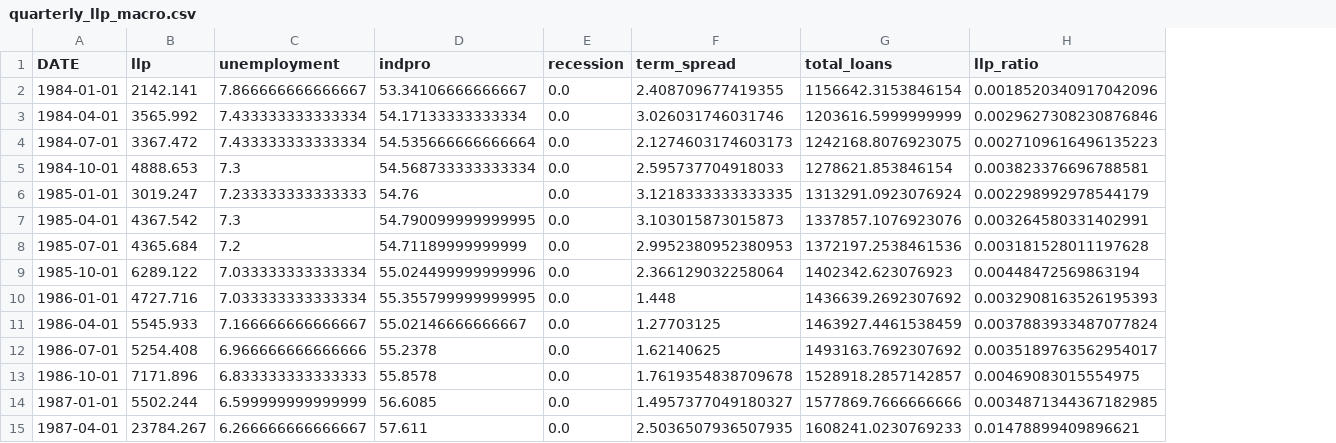
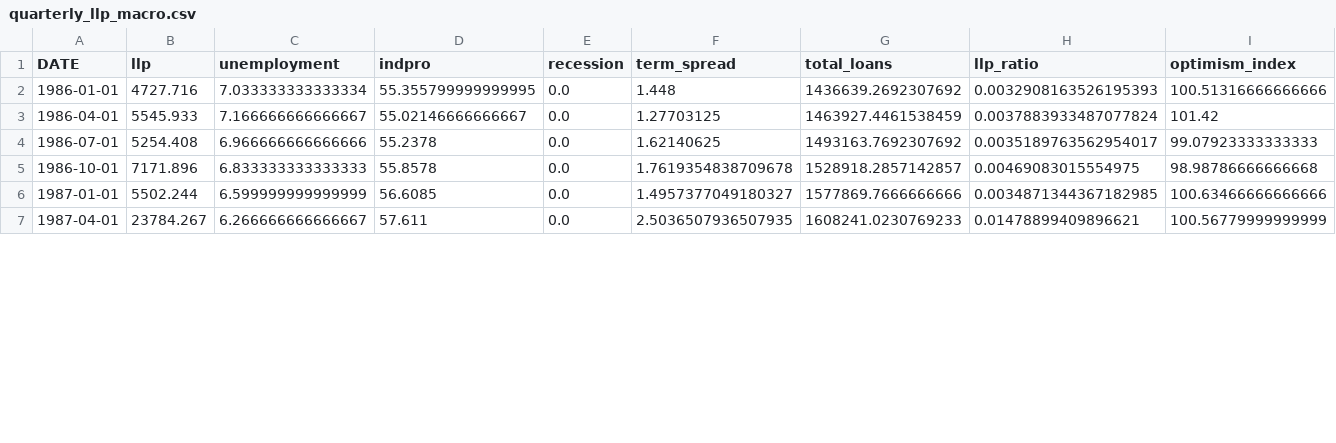
Before and after one commit to lukeroy007/4915_capstone, a CSV file: data/processed/quarterly_llp_macro.csv, drawn as a sheet; only a part is shown; removed rows and columns are numbered as before the commit, all else as after; the diff names each change by its address in the sheet, - before the commit and + after, or states it on an @@ line.

Commit message:
building macro composite

```diff
--- a/data/processed/quarterly_llp_macro.csv
+++ b/data/processed/quarterly_llp_macro.csv
+column I (optimism_index), rows 2-7: 100.51316666666666 | 101.42 | 99.07923333333333 | 98.98786666666668 | 100.63466666666666 | 100.56779999999999
-row 2: 1984-01-01 | 2142.141 | 7.866666666666667 | 53.34106666666667 | 0.0 | 2.408709677419355 | 1156642.3153846154 | 0.0018520340917042096
-row 3: 1984-04-01 | 3565.992 | 7.433333333333334 | 54.17133333333334 | 0.0 | 3.026031746031746 | 1203616.5999999999 | 0.0029627308230876846
-row 4: 1984-07-01 | 3367.472 | 7.433333333333334 | 54.535666666666664 | 0.0 | 2.1274603174603173 | 1242168.8076923075 | 0.0027109616496135223
-row 5: 1984-10-01 | 4888.653 | 7.3 | 54.568733333333334 | 0.0 | 2.595737704918033 | 1278621.853846154 | 0.003823376696788581
-row 6: 1985-01-01 | 3019.247 | 7.233333333333333 | 54.76 | 0.0 | 3.1218333333333335 | 1313291.0923076924 | 0.002298992978544179
-row 7: 1985-04-01 | 4367.542 | 7.3 | 54.790099999999995 | 0.0 | 3.103015873015873 | 1337857.1076923076 | 0.003264580331402991
-row 8: 1985-07-01 | 4365.684 | 7.2 | 54.71189999999999 | 0.0 | 2.9952380952380953 | 1372197.2538461536 | 0.003181528011197628
-row 9: 1985-10-01 | 6289.122 | 7.033333333333334 | 55.024499999999996 | 0.0 | 2.366129032258064 | 1402342.623076923 | 0.00448472569863194
```
Also changed, not shown: 2 other files.
